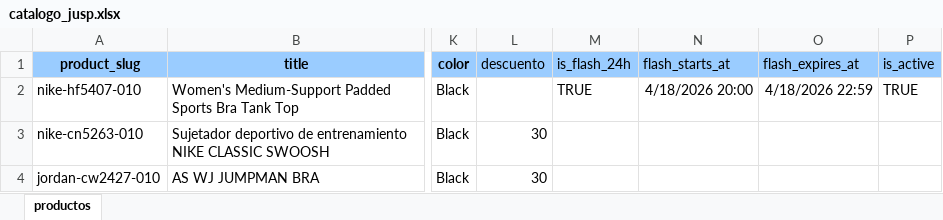
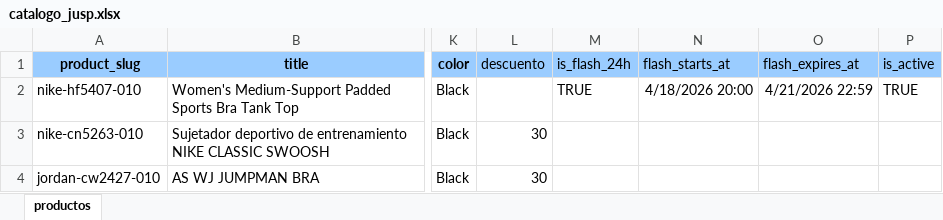
Before and after one commit to JUSEPE11/JUSP-CLIENT, an Excel workbook: data/catalogo_jusp.xlsx, sheet productos, drawn as a sheet; only a part is shown, gaps mark what is left out; values as stored, in another font and other column widths than the file's, no borders; the diff names each change by its address in the sheet, - before the commit and + after, or states it on an @@ line.

Commit message:
deploy: update JUSP

```diff
--- a/data/catalogo_jusp.xlsx (sheet productos)
+++ b/data/catalogo_jusp.xlsx (sheet productos)
-O2 (flash_expires_at): 4/18/2026 22:59
+O2 (flash_expires_at): 4/21/2026 22:59
```
Also changed, not shown: 10 other files.
